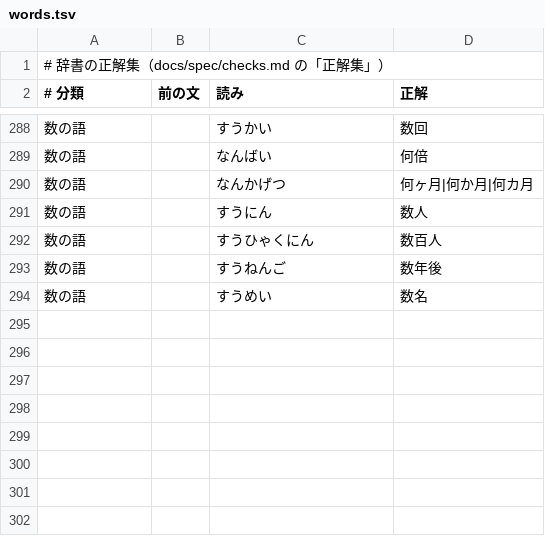
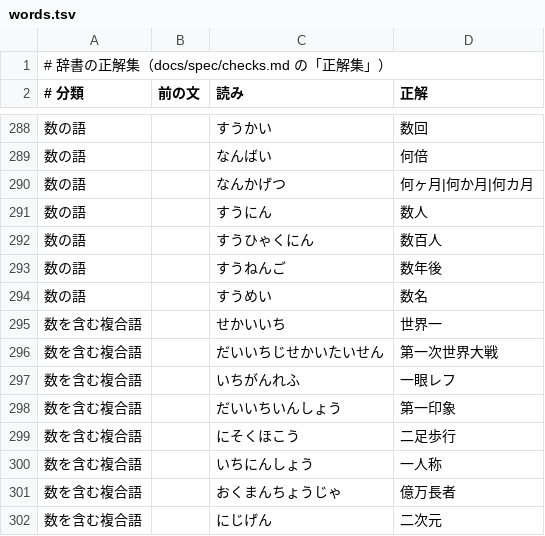
Before and after one commit to kanaemi-app/kanaemi-dict, a TSV file: evaluation/words.tsv, drawn as a sheet; only a part is shown, gaps mark what is left out; the diff names each change by its address in the sheet, - before the commit and + after, or states it on an @@ line.

```diff
--- a/evaluation/words.tsv
+++ b/evaluation/words.tsv
+row 295: 数を含む複合語 |  | せかいいち | 世界一
+row 296: 数を含む複合語 |  | だいいちじせかいたいせん | 第一次世界大戦
+row 297: 数を含む複合語 |  | いちがんれふ | 一眼レフ
+row 298: 数を含む複合語 |  | だいいちいんしょう | 第一印象
+row 299: 数を含む複合語 |  | にそくほこう | 二足歩行
+row 300: 数を含む複合語 |  | いちにんしょう | 一人称
+row 301: 数を含む複合語 |  | おくまんちょうじゃ | 億万長者
+row 302: 数を含む複合語 |  | にじげん | 二次元
```
Also changed, not shown: 1 other file.
